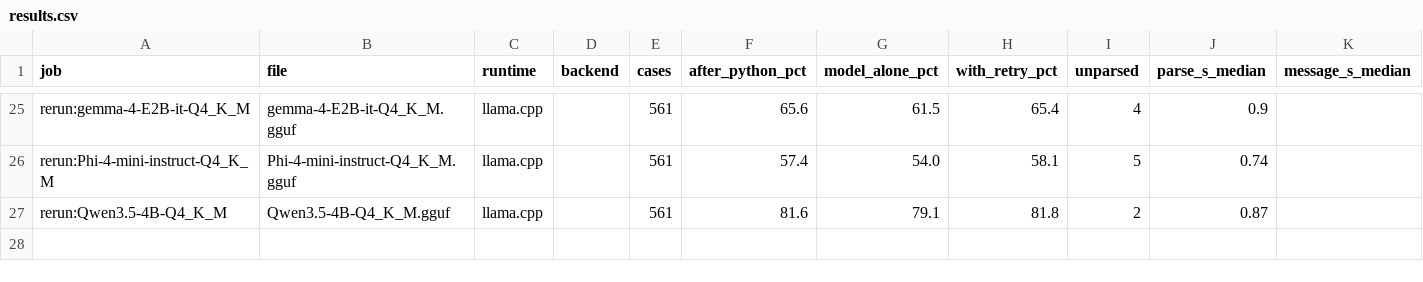
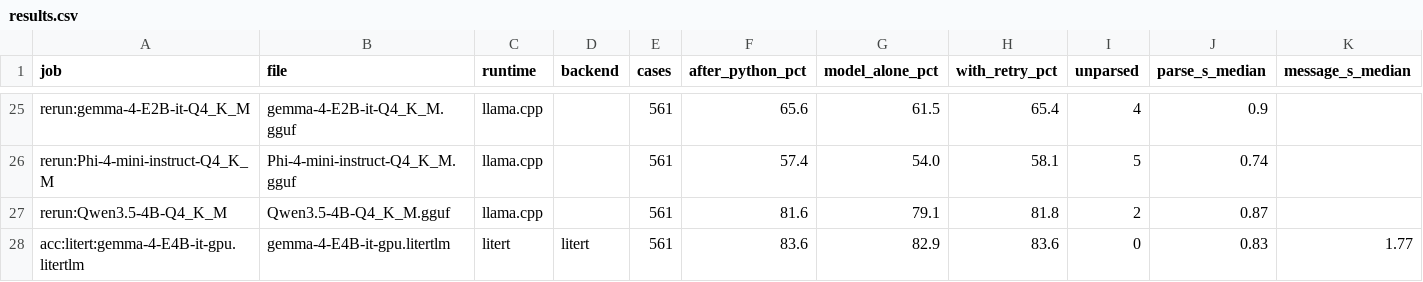
Before and after one commit to snakeeyes021/thirties, a CSV file: docs/model_ladder/results.csv, drawn as a sheet; only a part is shown, gaps mark what is left out; rows hold the shown columns only; the diff names each change by its address in the sheet, - before the commit and + after, or states it on an @@ line.

Commit message:
data: model ladder: acc:litert:gemma-4-E4B-it-gpu.litertlm

```diff
--- a/docs/model_ladder/results.csv
+++ b/docs/model_ladder/results.csv
+row 28: acc:litert:gemma-4-E4B-it-gpu.litertlm | gemma-4-E4B-it-gpu.litertlm | litert | litert | 561 | 83.6 | 82.9 | 83.6 | 0 | 0.83 | 1.77
```
